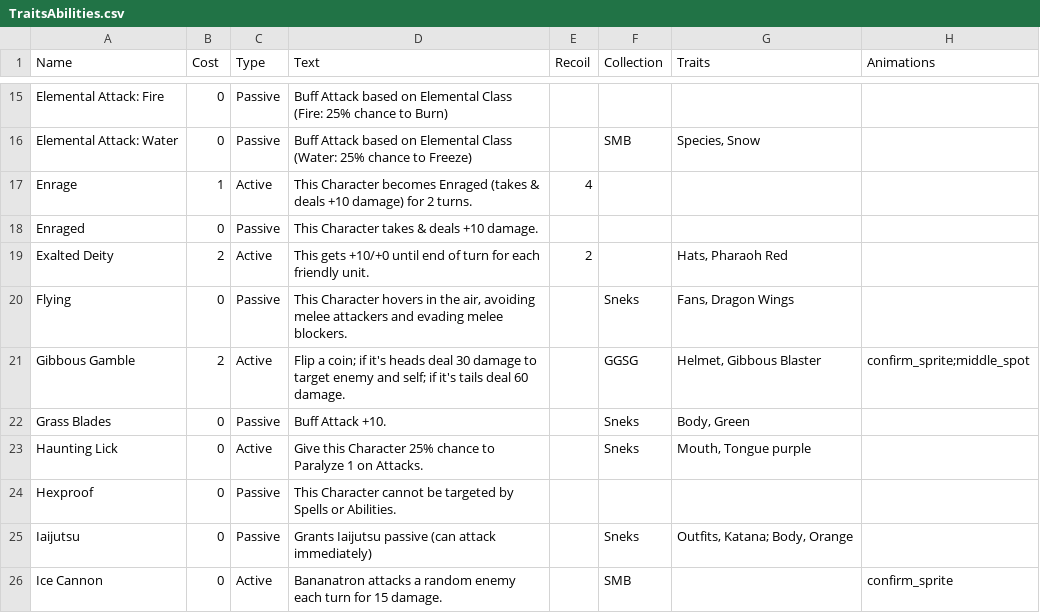
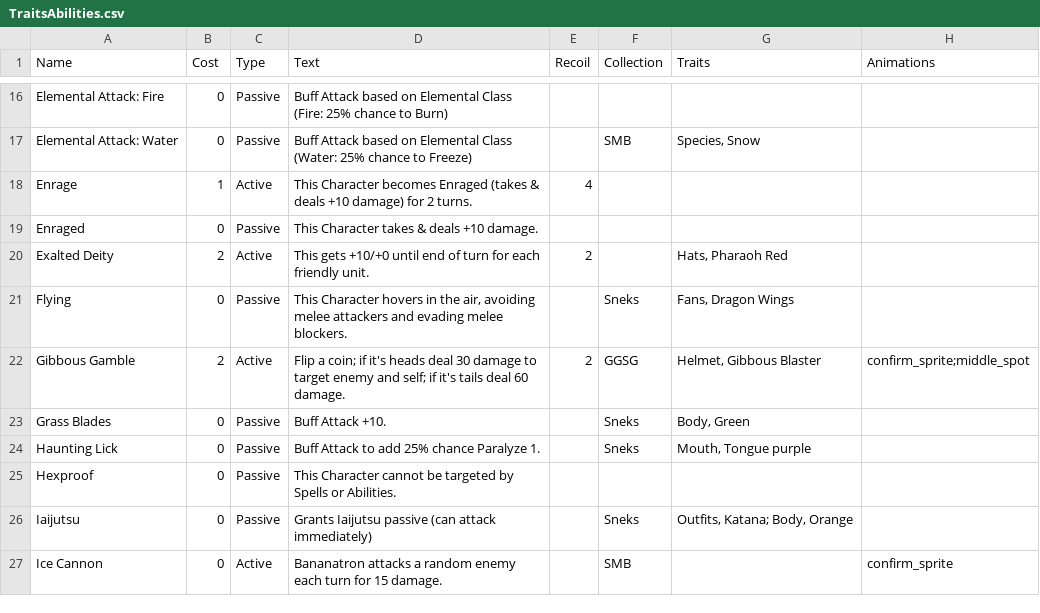
Before and after one commit to lvcsantos/play-SoulGate, a CSV file: html5game/TraitsAbilities.csv, drawn as a sheet; only a part is shown, gaps mark what is left out; the diff covers the shown part only.

```diff
--- a/html5game/TraitsAbilities.csv
+++ b/html5game/TraitsAbilities.csv
@@ -20,5 +21,5 @@ Exalted Deity,2,Active,This gets +10/+0 until end of turn for each friendly unit
 Flying,0,Passive,"This Character hovers in the air, avoiding melee attackers and evading melee blockers.",,Sneks,"Fans, Dragon Wings",
-Gibbous Gamble,2,Active,Flip a coin; if it's heads deal 30 damage to target enemy and self; if it's tails deal 60 damage.,,GGSG,"Helmet, Gibbous Blaster",confirm_sprite;middle_spot
+Gibbous Gamble,2,Active,Flip a coin; if it's heads deal 30 damage to target enemy and self; if it's tails deal 60 damage.,2,GGSG,"Helmet, Gibbous Blaster",confirm_sprite;middle_spot
 Grass Blades,0,Passive,Buff Attack +10.,,Sneks,"Body, Green",
-Haunting Lick,0,Active,Give this Character 25% chance to Paralyze 1 on Attacks.,,Sneks,"Mouth, Tongue purple",
+Haunting Lick,0,Passive,Buff Attack to add 25% chance Paralyze 1.,,Sneks,"Mouth, Tongue purple",
 Hexproof,0,Passive,This Character cannot be targeted by Spells or Abilities.,,,,
```
Also changed, not shown: 2 added rows and 11 edited cells elsewhere in this file, 16 other files.
